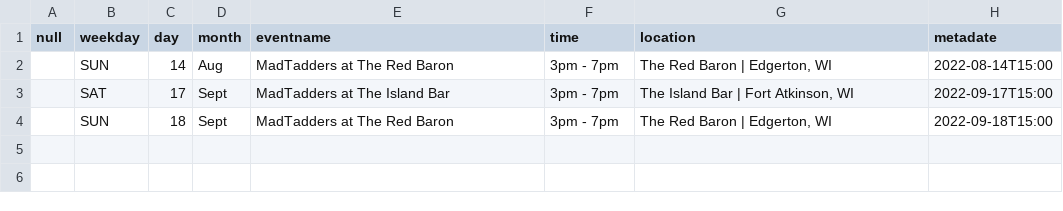
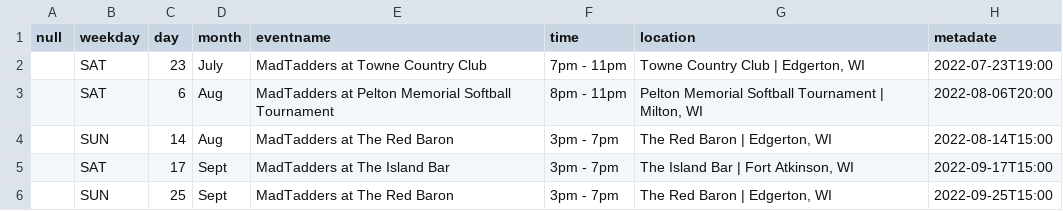
Before and after one commit to 12oss/madtadders, a CSV file: _gh_pages/_data/events.csv, drawn as a sheet.

Commit message:
new events

```diff
--- a/_gh_pages/_data/events.csv
+++ b/_gh_pages/_data/events.csv
@@ -1,4 +1,6 @@
 null,weekday,day,month,eventname,time,location,metadate
+,SAT,23,July,MadTadders at Towne Country Club,7pm - 11pm,"Towne Country Club | Edgerton, WI",2022-07-23T19:00
+,SAT,6,Aug,MadTadders at Pelton Memorial Softball Tournament,8pm - 11pm,"Pelton Memorial Softball Tournament | Milton, WI",2022-08-06T20:00
 ,SUN,14,Aug,MadTadders at The Red Baron,3pm - 7pm,"The Red Baron | Edgerton, WI",2022-08-14T15:00
 ,SAT,17,Sept,MadTadders at The Island Bar,3pm - 7pm,"The Island Bar | Fort Atkinson, WI",2022-09-17T15:00
-,SUN,18,Sept,MadTadders at The Red Baron,3pm - 7pm,"The Red Baron | Edgerton, WI",2022-09-18T15:00
+,SUN,25,Sept,MadTadders at The Red Baron,3pm - 7pm,"The Red Baron | Edgerton, WI",2022-09-25T15:00
```
Also changed, not shown: 2 other files.
